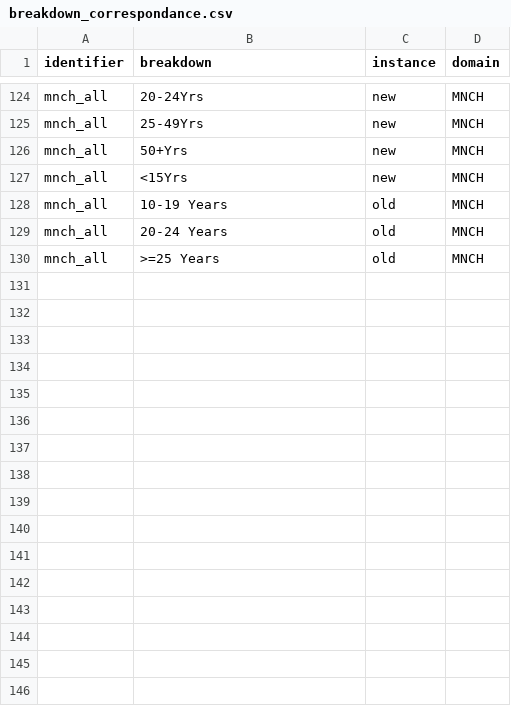
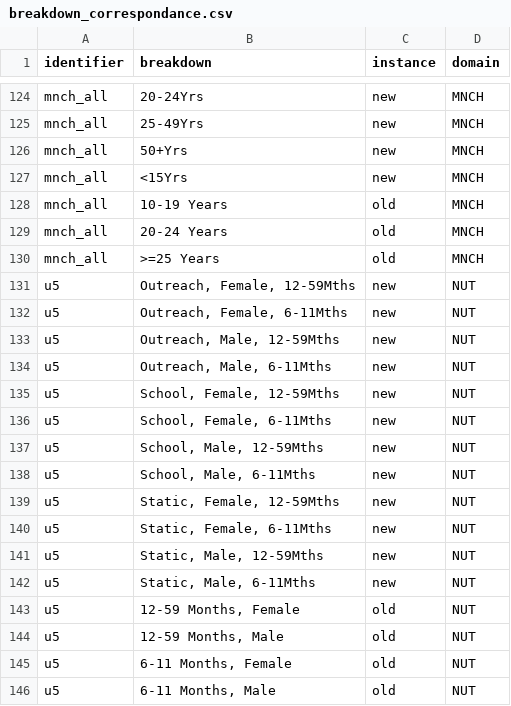
Before and after one commit to DalbergDataInsights/icohs-analysis, a CSV file: config/breakdown_correspondance.csv, drawn as a sheet; only a part is shown, gaps mark what is left out; the diff names each change by its address in the sheet, - before the commit and + after, or states it on an @@ line.

```diff
--- a/config/breakdown_correspondance.csv
+++ b/config/breakdown_correspondance.csv
+row 131: u5 | Outreach, Female, 12-59Mths | new | NUT
+row 132: u5 | Outreach, Female, 6-11Mths | new | NUT
+row 133: u5 | Outreach, Male, 12-59Mths | new | NUT
+row 134: u5 | Outreach, Male, 6-11Mths | new | NUT
+row 135: u5 | School, Female, 12-59Mths | new | NUT
+row 136: u5 | School, Female, 6-11Mths | new | NUT
+row 137: u5 | School, Male, 12-59Mths | new | NUT
+row 138: u5 | School, Male, 6-11Mths | new | NUT
+row 139: u5 | Static, Female, 12-59Mths | new | NUT
+row 140: u5 | Static, Female, 6-11Mths | new | NUT
+row 141: u5 | Static, Male, 12-59Mths | new | NUT
+row 142: u5 | Static, Male, 6-11Mths | new | NUT
+row 143: u5 | 12-59 Months, Female | old | NUT
+row 144: u5 | 12-59 Months, Male | old | NUT
+row 145: u5 | 6-11 Months, Female | old | NUT
+row 146: u5 | 6-11 Months, Male | old | NUT
```
Also changed, not shown: config/variable_correspondance.csv.
